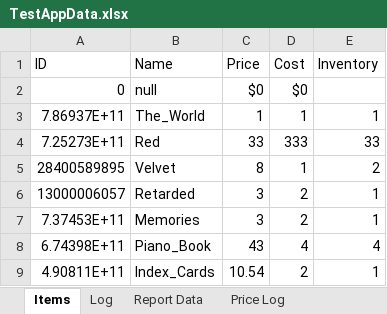
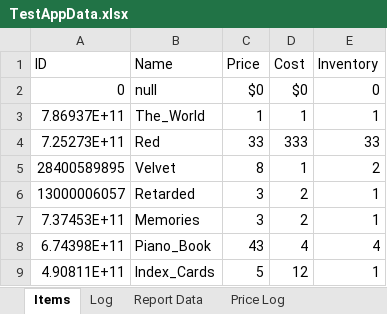
Before and after one commit to Ayidana-Aboraah/Pinkstone-VC, an Excel workbook: TestAppData.xlsx, sheet Items, drawn as a sheet; values as stored, in another font and other column widths than the file's, no borders; the diff names each change by its address in the sheet, - before the commit and + after, or states it on an @@ line.

```diff
--- a/TestAppData.xlsx (sheet Items)
+++ b/TestAppData.xlsx (sheet Items)
-E2 (Inventory): (empty)
+E2 (Inventory): 0
-C9 (Price): 10.54
+C9 (Price): 5
-D9 (Cost): 2
+D9 (Cost): 12
```
Also changed, not shown: 9 other files.
